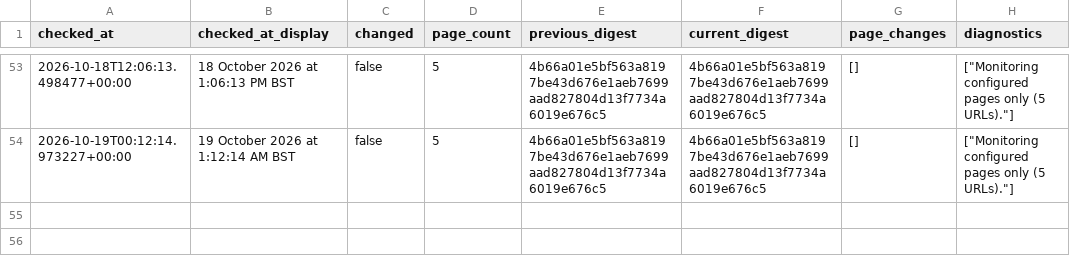
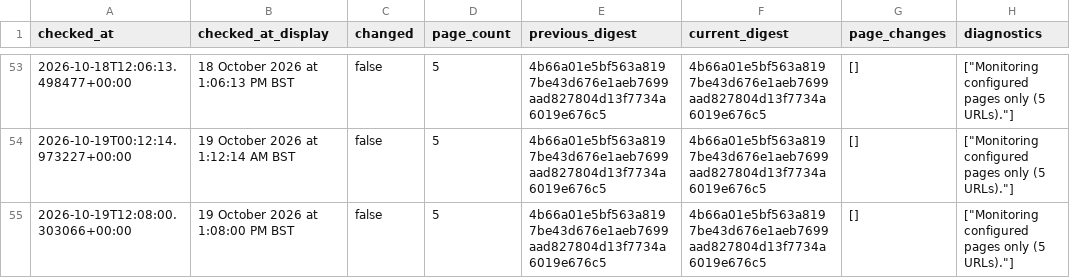
Before and after one commit to McKnightRider/CheckWebsiteUpdates, a CSV file: website/history.csv, drawn as a sheet; only a part is shown, gaps mark what is left out; the diff names each change by its address in the sheet, - before the commit and + after, or states it on an @@ line.

```diff
--- a/website/history.csv
+++ b/website/history.csv
+row 55: 2026-10-19T12:08:00.303066+00:00 | 19 October 2026 at 1:08:00 PM BST | false | 5 | 4b66a01e5bf563a8197be43d676e1aeb7699aad827804d13f7734a6019e676c5 | 4b66a01e5bf563a8197be43d676e1aeb7699aad827804d13f7734a6019e676c5 | [] | ["Monitoring configured pages only (5 URLs)."]
```
Also changed, not shown: 4 other files.
